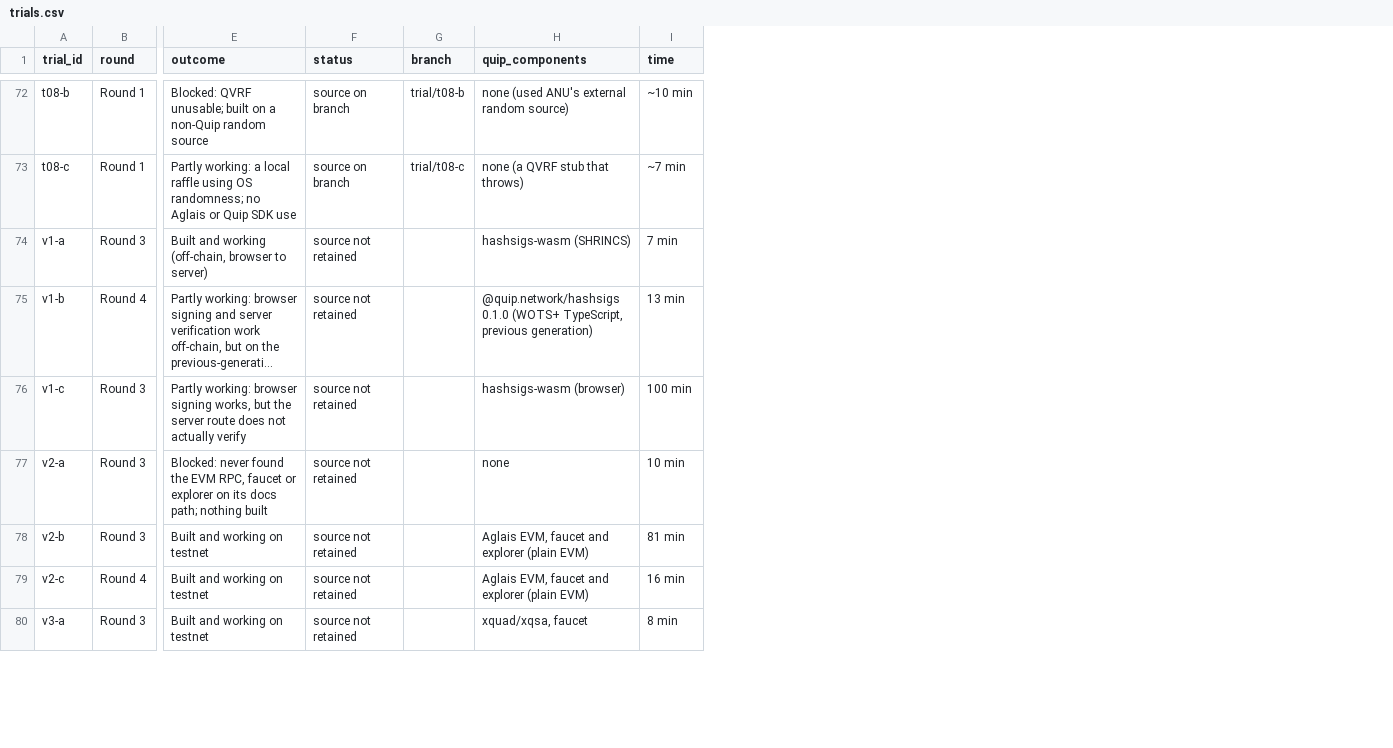
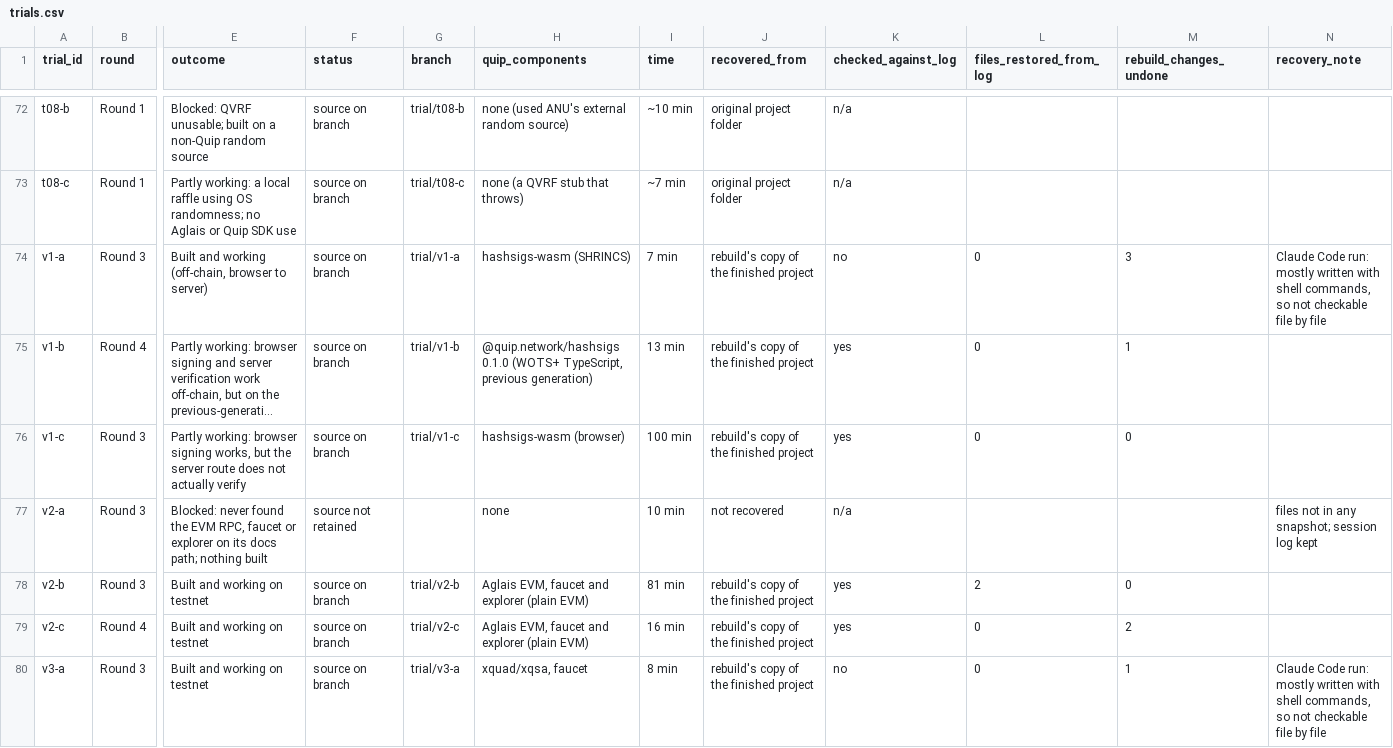
Before and after one commit to Tranquil-Flow/quip-dx-audit-trial-projects, a CSV file: trials.csv, drawn as a sheet; only a part is shown, gaps mark what is left out; long unchanged cells end in …; the diff covers the shown part only; the diff names each change by its address in the sheet, - before the commit and + after, or states it on an @@ line.

Commit message:
Link the recovered rounds 3-5 trial branches

```diff
--- a/trials.csv
+++ b/trials.csv
+column J (recovered_from), rows 72-80: original project folder | original project folder | rebuild's copy of the finished project | rebuild's copy of the finished project | rebuild's copy of the finished project | not recovered | rebuild's copy of the finished project | rebuild's copy of the finished project | rebuild's copy of the finished project
+column K (checked_against_log), rows 72-80: n/a | n/a | no | yes | yes | n/a | yes | yes | no
+column L (files_restored_from_log), rows 74-80: 0 | 0 | 0 |  | 2 | 0 | 0
+column M (rebuild_changes_undone), rows 74-80: 3 | 1 | 0 |  | 0 | 2 | 1
+column N (recovery_note), rows 74-80: Claude Code run: mostly written with shell commands, so not checkable file by file |  |  | files not in any snapshot; session log kept |  |  | Claude Code run: mostly written with shell commands, so not checkable file by file
-F74:F76 (status): source not retained
+F74:F76 (status): source on branch
-G74 (branch): (empty)
+G74 (branch): trial/v1-a
-G75 (branch): (empty)
+G75 (branch): trial/v1-b
-G76 (branch): (empty)
+G76 (branch): trial/v1-c
-F78:F80 (status): source not retained
+F78:F80 (status): source on branch
-G78 (branch): (empty)
+G78 (branch): trial/v2-b
-G79 (branch): (empty)
+G79 (branch): trial/v2-c
-G80 (branch): (empty)
+G80 (branch): trial/v3-a
```
Also changed, not shown: 68 edited cells elsewhere in this file, 43 other files.
